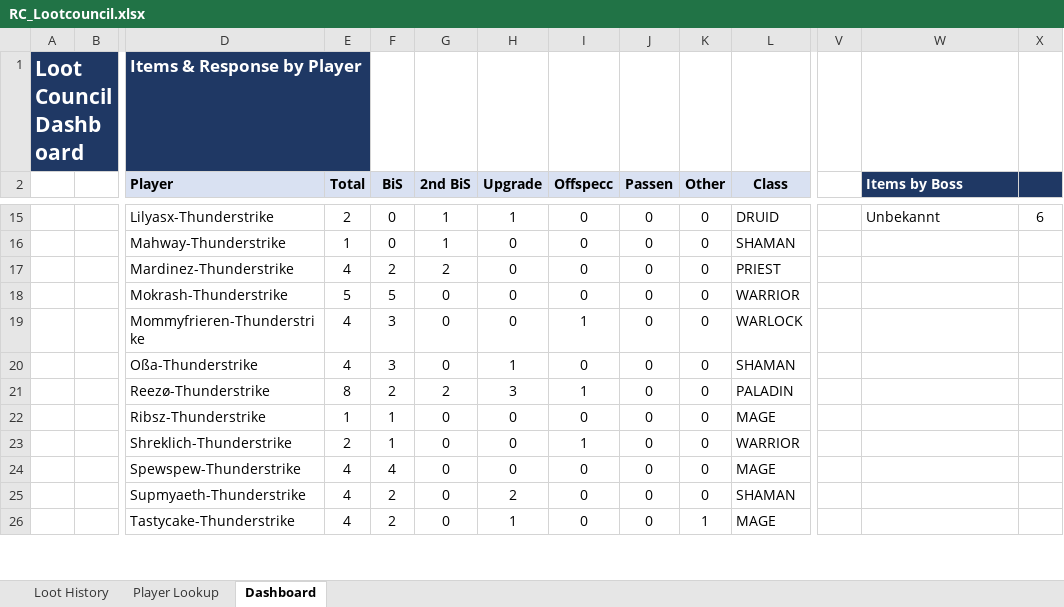
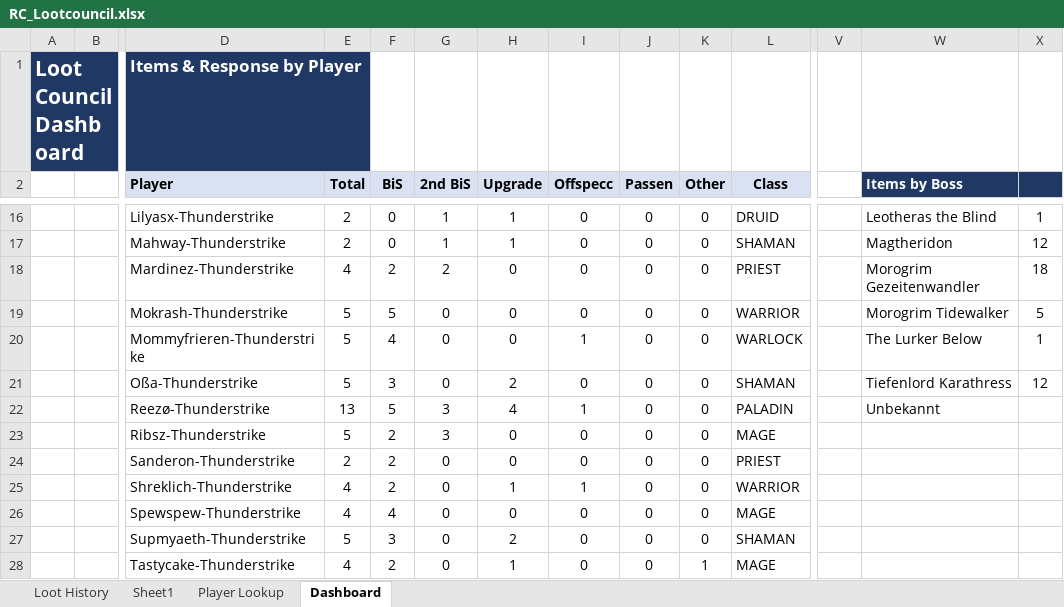
Before and after one commit to Tommypennnn/oida, an Excel workbook: RC_Lootcouncil.xlsx, sheet Dashboard, drawn as a sheet; only a part is shown, gaps mark what is left out; values as stored, in another font and other column widths than the file's, no borders; charts and pictures and conditional formats not drawn; addresses are those after the commit; rows hold the shown columns only; the diff covers the shown part only; the diff names each change by its address in the sheet, - before the commit and + after, or states it on an @@ line.

```diff
--- a/RC_Lootcouncil.xlsx (sheet Dashboard)
+++ b/RC_Lootcouncil.xlsx (sheet Dashboard)
+sheet tab: Sheet1
-W16 (Items by Boss): Unbekannt
+W16 (Items by Boss): Leotheras the Blind
-X16: 6
+X16: 1
-E17 (Total): 1
+E17 (Total): 2
-H17 (Upgrade): 0
+H17 (Upgrade): 1
-W17 (Items by Boss): (empty)
+W17 (Items by Boss): Magtheridon
-X17: (empty)
+X17: 12
-W18 (Items by Boss): (empty)
+W18 (Items by Boss): Morogrim Gezeitenwandler
-X18: (empty)
+X18: 18
-W19 (Items by Boss): (empty)
+W19 (Items by Boss): Morogrim Tidewalker
-X19: (empty)
+X19: 5
-E20:E21 (Total): 4
+E20:E21 (Total): 5
-F20 (BiS): 3
+F20 (BiS): 4
-W20 (Items by Boss): (empty)
+W20 (Items by Boss): The Lurker Below
-X20: (empty)
+X20: 1
-H21 (Upgrade): 1
+H21 (Upgrade): 2
-W21 (Items by Boss): (empty)
+W21 (Items by Boss): Tiefenlord Karathress
-X21: (empty)
+X21: 12
-E22 (Total): 8
+E22 (Total): 13
-F22 (BiS): 2
+F22 (BiS): 5
-G22 (2nd BiS): 2
+G22 (2nd BiS): 3
-H22 (Upgrade): 3
+H22 (Upgrade): 4
-W22 (Items by Boss): (empty)
+W22 (Items by Boss): Unbekannt
-E23 (Total): 1
+E23 (Total): 5
-F23 (BiS): 1
+F23 (BiS): 2
-G23 (2nd BiS): 0
+G23 (2nd BiS): 3
+row 24:  |  | Sanderon-Thunderstrike | 2 | 2 | 0 | 0 | 0 | 0 | 0 | PRIEST
-E25 (Total): 2
+E25 (Total): 4
-F25 (BiS): 1
+F25 (BiS): 2
-H25 (Upgrade): 0
+H25 (Upgrade): 1
-E27 (Total): 4
+E27 (Total): 5
-F27 (BiS): 2
+F27 (BiS): 3
```
Also changed, not shown: 9 added rows, 10 removed rows, 80 edited cells and cell formats elsewhere in this sheet, sheet Loot History, sheet Player Lookup, formulas that keep their value, charts or pictures.
